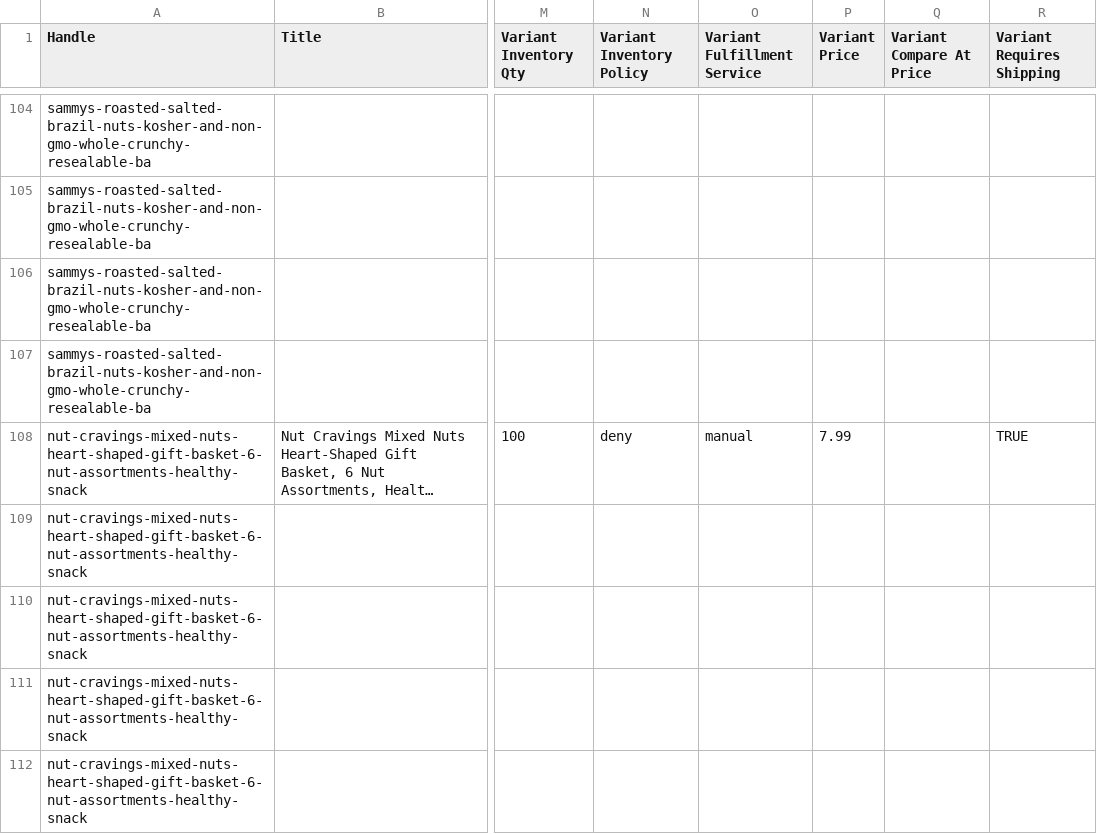
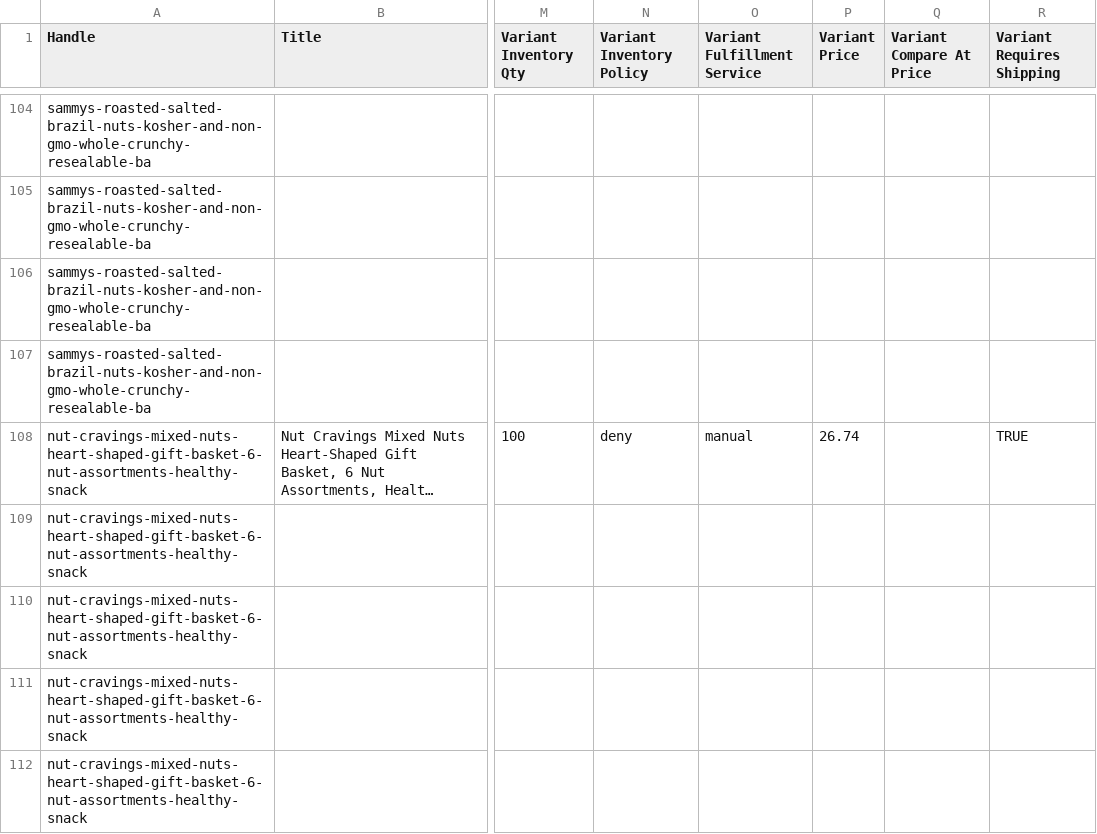
Before and after one commit to Shlomy845/CraversBest-Shopify, a CSV file: store/products.csv, drawn as a sheet; only a part is shown, gaps mark what is left out; long unchanged cells end in …; the diff covers the shown part only; the diff names each change by its address in the sheet, - before the commit and + after, or states it on an @@ line.

```diff
--- a/store/products.csv
+++ b/store/products.csv
-P108 (Variant Price): 7.99
+P108 (Variant Price): 26.74
```
Also changed, not shown: 75 edited cells elsewhere in this file, 1 other file.
